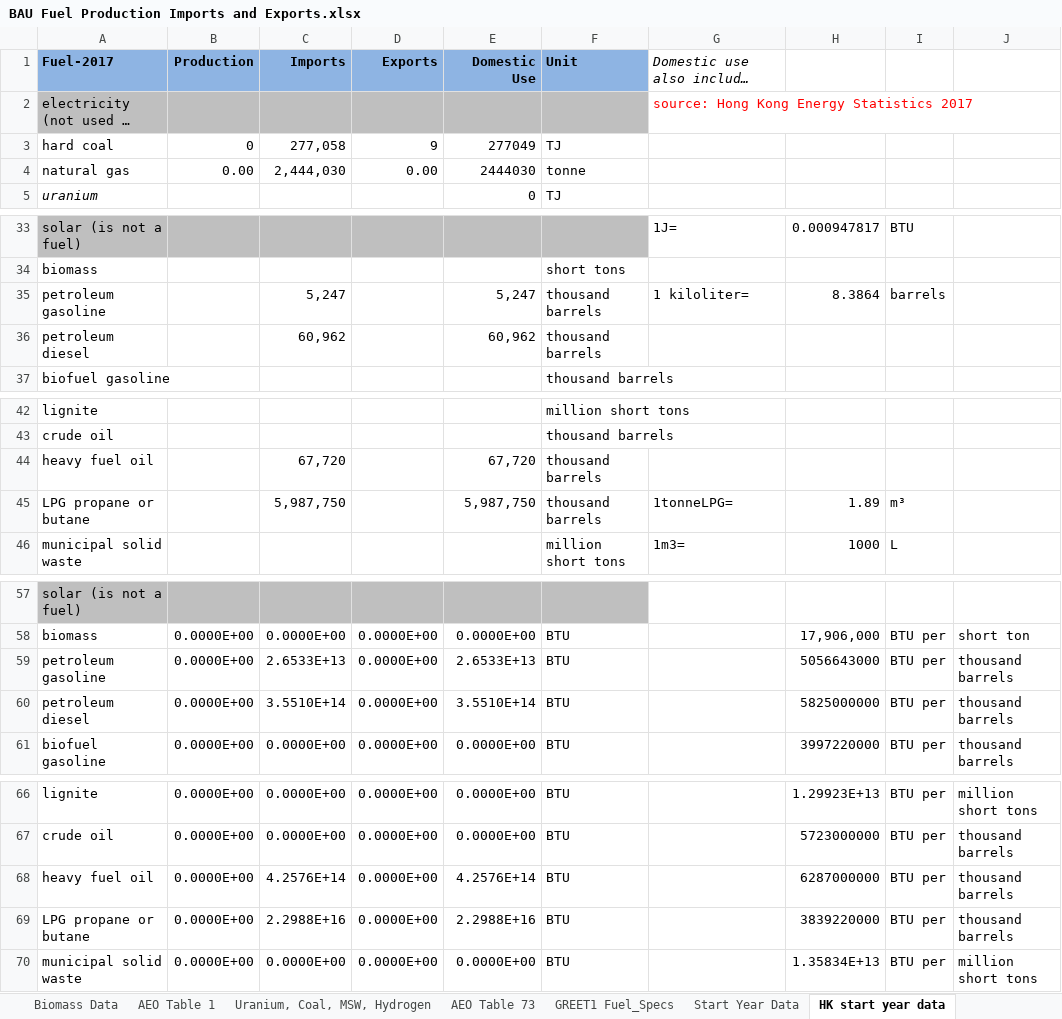
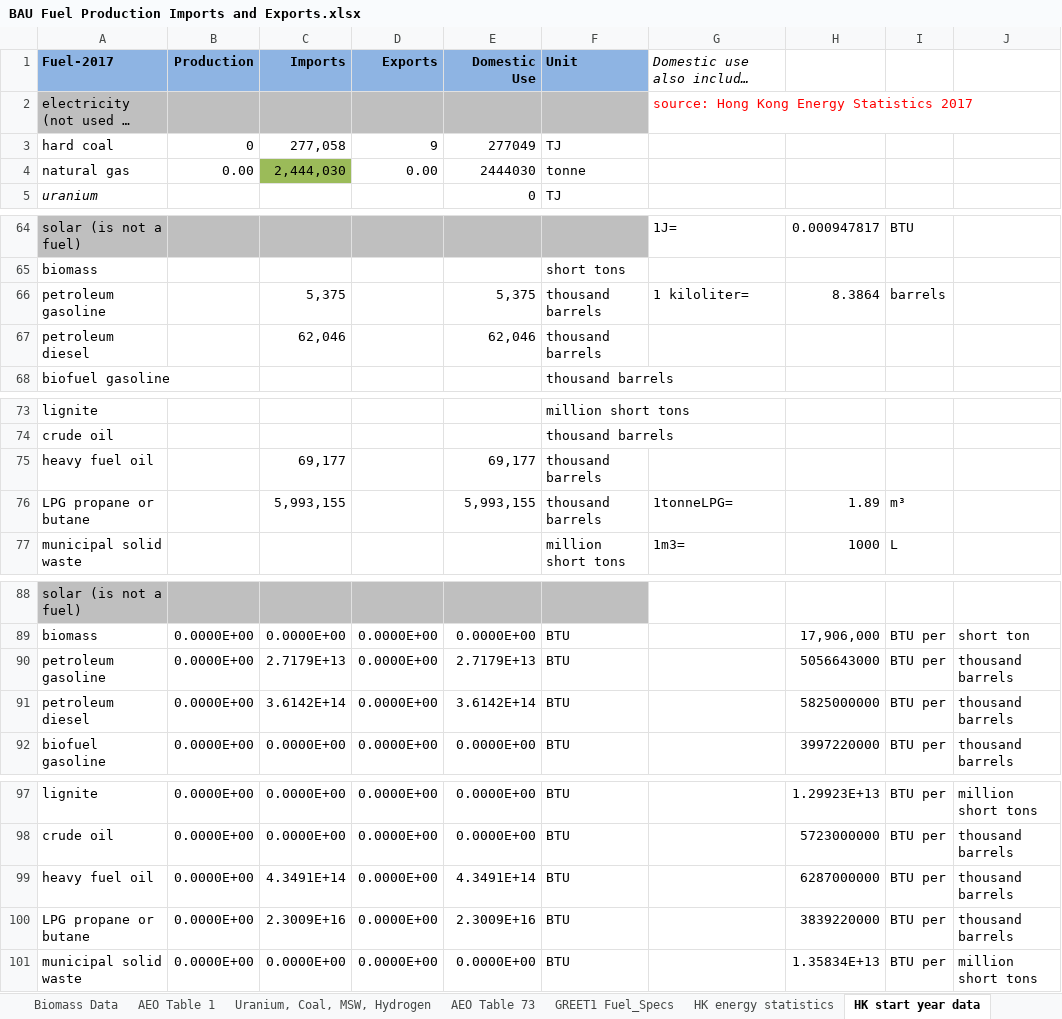
Before and after one commit to EnergyInnovation/eps-hongkong, an Excel workbook: InputData/fuels/BFPIaE/BAU Fuel Production Imports and Exports.xlsx, sheet HK start year data, drawn as a sheet; only a part is shown, gaps mark what is left out; long unchanged cells end in …; values as stored, in another font and other column widths than the file's, no borders; addresses are those after the commit; the diff covers the shown part only; the diff names each change by its address in the sheet, - before the commit and + after, or states it on an @@ line.

```diff
--- a/InputData/fuels/BFPIaE/BAU Fuel Production Imports and Exports.xlsx (sheet HK start year data)
+++ b/InputData/fuels/BFPIaE/BAU Fuel Production Imports and Exports.xlsx (sheet HK start year data)
+sheet tab: HK energy statistics
-C4 fill: none
+C4 fill: #9BBB59
-C66 (Imports): 5,247
+C66 (Imports): 5,375
-E66 (Domestic Use): 5,247
+E66 (Domestic Use): 5,375
-C67 (Imports): 60,962
+C67 (Imports): 62,046
-E67 (Domestic Use): 60,962
+E67 (Domestic Use): 62,046
-C75 (Imports): 67,720
+C75 (Imports): 69,177
-E75 (Domestic Use): 67,720
+E75 (Domestic Use): 69,177
-C76 (Imports): 5,987,750
+C76 (Imports): 5,993,155
-E76 (Domestic Use): 5,987,750
+E76 (Domestic Use): 5,993,155
-C90 (Imports): 2.6533E+13
+C90 (Imports): 2.7179E+13
-E90 (Domestic Use): 2.6533E+13
+E90 (Domestic Use): 2.7179E+13
-C91 (Imports): 3.5510E+14
+C91 (Imports): 3.6142E+14
-E91 (Domestic Use): 3.5510E+14
+E91 (Domestic Use): 3.6142E+14
-C99 (Imports): 4.2576E+14
+C99 (Imports): 4.3491E+14
-E99 (Domestic Use): 4.2576E+14
+E99 (Domestic Use): 4.3491E+14
-C100 (Imports): 2.2988E+16
+C100 (Imports): 2.3009E+16
-E100 (Domestic Use): 2.2988E+16
+E100 (Domestic Use): 2.3009E+16
```
Also changed, not shown: 31 added rows, 10 edited cells and cell formats elsewhere in this sheet, sheet BFPIaE-imports, sheet BFPIaE-exports, other sheet tabs, formulas that keep their value, charts or pictures, InputData/acronym-key.xlsx, InputData/bldgs/EoDSDwSP/Elasticity of Dist Solar Deployment wrt Subsidy Perc.xlsx, 15 other files.
